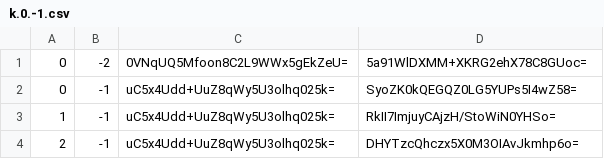
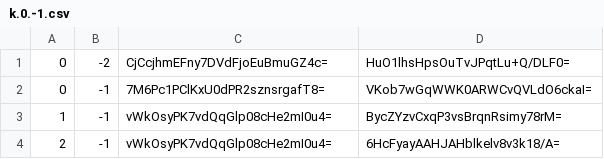
Before and after one commit to counterfitninja/chilled-nether, a CSV file: tiles/zoom.-3/metadata/k.0.-1.csv, drawn as a sheet.

```diff
--- a/tiles/zoom.-3/metadata/k.0.-1.csv
+++ b/tiles/zoom.-3/metadata/k.0.-1.csv
@@ -1,4 +1,4 @@
-0,-2,0VNqUQ5Mfoon8C2L9WWx5gEkZeU=,5a91WlDXMM+XKRG2ehX78C8GUoc=
-0,-1,uC5x4Udd+UuZ8qWy5U3olhq025k=,SyoZK0kQEGQZ0LG5YUPs5I4wZ58=
-1,-1,uC5x4Udd+UuZ8qWy5U3olhq025k=,RkII7ImjuyCAjzH/StoWiN0YHSo=
-2,-1,uC5x4Udd+UuZ8qWy5U3olhq025k=,DHYTzcQhczx5X0M3OIAvJkmhp6o=
+0,-2,CjCcjhmEFny7DVdFjoEuBmuGZ4c=,HuO1lhsHpsOuTvJPqtLu+Q/DLF0=
+0,-1,7M6Pc1PClKxU0dPR2sznsrgafT8=,VKob7wGqWWK0ARWCvQVLdO6ckaI=
+1,-1,vWkOsyPK7vdQqGlp08cHe2mI0u4=,BycZYzvCxqP3vsBrqnRsimy78rM=
+2,-1,vWkOsyPK7vdQqGlp08cHe2mI0u4=,6HcFyayAAHJAHblkelv8v3k18/A=
```
Also changed, not shown: tiles/zoom.-1/metadata/k.0.-1.csv, tiles/zoom.-2/metadata/k.0.-1.csv.
